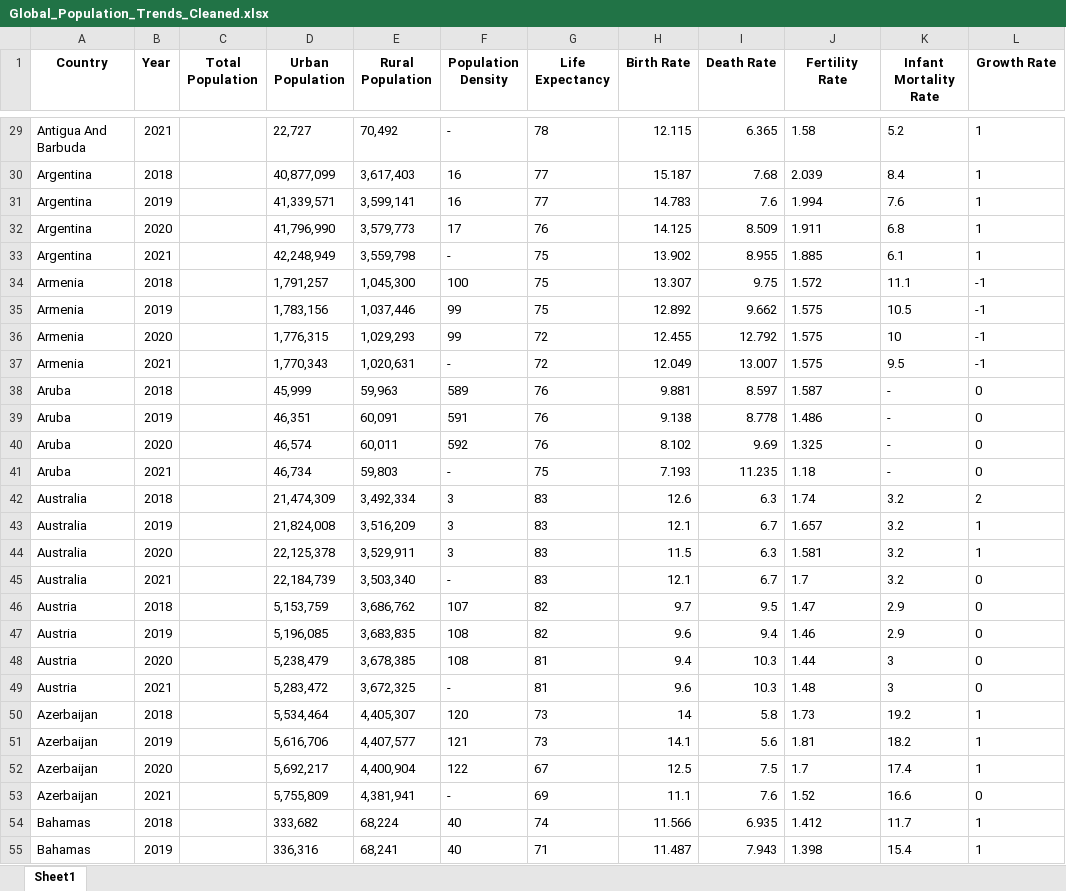
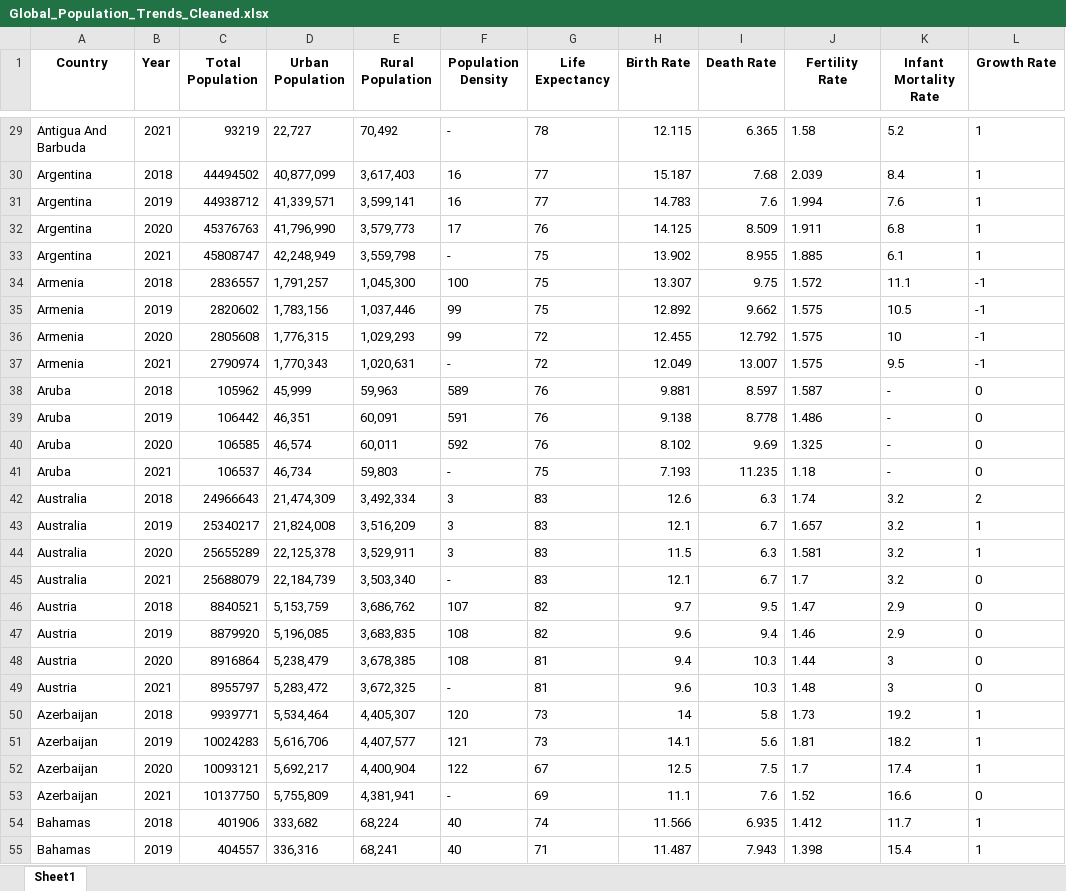
Before and after one commit to maka70vv/BigData, an Excel workbook: data/Global_Population_Trends_Cleaned.xlsx, sheet Sheet1, drawn as a sheet; only a part is shown, gaps mark what is left out; values as stored, in another font and other column widths than the file's, no borders; the diff covers the shown part only; the diff names each change by its address in the sheet, - before the commit and + after, or states it on an @@ line.

```diff
--- a/data/Global_Population_Trends_Cleaned.xlsx (sheet Sheet1)
+++ b/data/Global_Population_Trends_Cleaned.xlsx (sheet Sheet1)
-C29 (Total Population): (empty)
+C29 (Total Population): 93219
-C30 (Total Population): (empty)
+C30 (Total Population): 44494502
-C31 (Total Population): (empty)
+C31 (Total Population): 44938712
-C32 (Total Population): (empty)
+C32 (Total Population): 45376763
-C33 (Total Population): (empty)
+C33 (Total Population): 45808747
-C34 (Total Population): (empty)
+C34 (Total Population): 2836557
-C35 (Total Population): (empty)
+C35 (Total Population): 2820602
-C36 (Total Population): (empty)
+C36 (Total Population): 2805608
-C37 (Total Population): (empty)
+C37 (Total Population): 2790974
-C38 (Total Population): (empty)
+C38 (Total Population): 105962
-C39 (Total Population): (empty)
+C39 (Total Population): 106442
-C40 (Total Population): (empty)
+C40 (Total Population): 106585
-C41 (Total Population): (empty)
+C41 (Total Population): 106537
-C42 (Total Population): (empty)
+C42 (Total Population): 24966643
-C43 (Total Population): (empty)
+C43 (Total Population): 25340217
-C44 (Total Population): (empty)
+C44 (Total Population): 25655289
-C45 (Total Population): (empty)
+C45 (Total Population): 25688079
-C46 (Total Population): (empty)
+C46 (Total Population): 8840521
-C47 (Total Population): (empty)
+C47 (Total Population): 8879920
-C48 (Total Population): (empty)
+C48 (Total Population): 8916864
-C49 (Total Population): (empty)
+C49 (Total Population): 8955797
-C50 (Total Population): (empty)
+C50 (Total Population): 9939771
-C51 (Total Population): (empty)
+C51 (Total Population): 10024283
-C52 (Total Population): (empty)
+C52 (Total Population): 10093121
-C53 (Total Population): (empty)
+C53 (Total Population): 10137750
-C54 (Total Population): (empty)
+C54 (Total Population): 401906
-C55 (Total Population): (empty)
+C55 (Total Population): 404557
```
Also changed, not shown: 837 edited cells elsewhere in this sheet, 1 other file.
